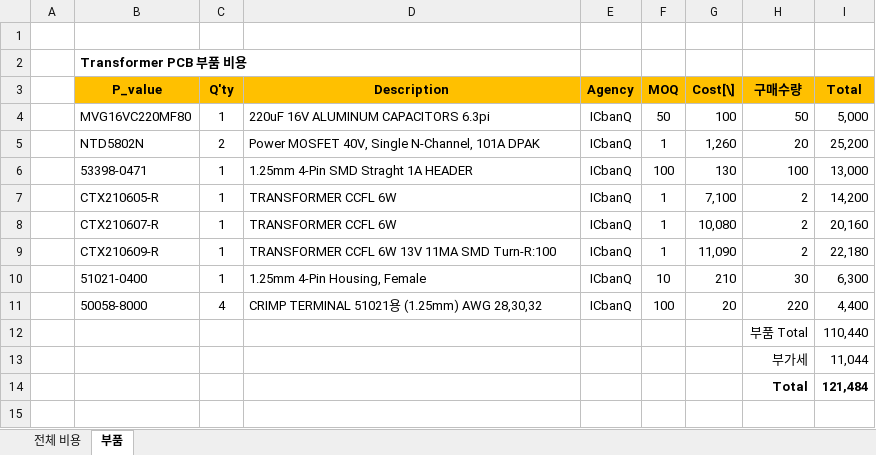
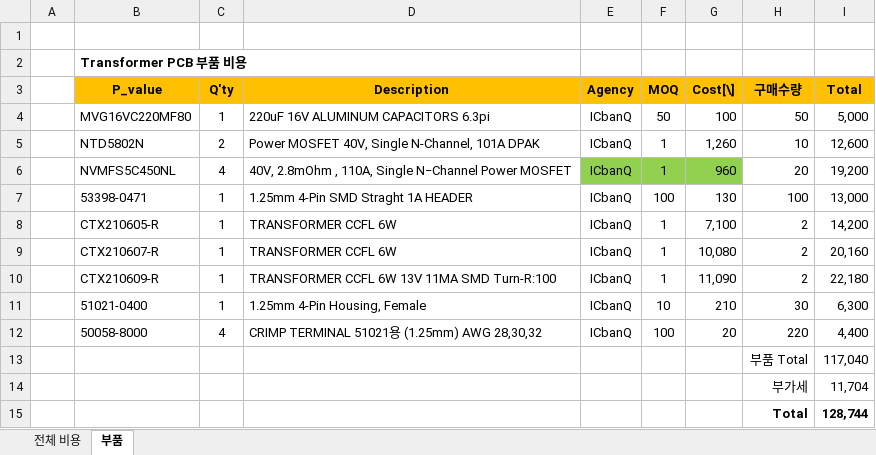
Before and after one commit to ArvidJoung/Plasma_Generator, an Excel workbook: 0_DOC/Plasma_Gen_Transformer_예상소모비용_20180203.xlsx, sheet 부품, drawn as a sheet; values as stored, in another font and other column widths than the file's, no borders; addresses are those after the commit; the diff names each change by its address in the sheet, - before the commit and + after, or states it on an @@ line.

```diff
--- a/0_DOC/Plasma_Gen_Transformer_예상소모비용_20180203.xlsx (sheet 부품)
+++ b/0_DOC/Plasma_Gen_Transformer_예상소모비용_20180203.xlsx (sheet 부품)
-H5 (구매수량): 20
+H5 (구매수량): 10
-I5 (Total): 25,200
+I5 (Total): 12,600
+row 6:  | NVMFS5C450NL | 4 | 40V, 2.8mOhm , 110A, Single N−Channel Power MOSFET | ICbanQ | 1 | 960 | 20 | 19,200
-I13 (Total): 110,440
+I13 (Total): 117,040
-I14 (Total): 11,044
+I14 (Total): 11,704
-I15 (Total): 121,484
+I15 (Total): 128,744
```
Also changed, not shown: sheet 전체 비용, formulas that keep their value, 1_Plasma_Pipette/1_Schematic/Plasma_Gen_Transformer_Part List_V1.0.xlsx, Plasma_Gen_Device cost.xlsx, 2 other files.
